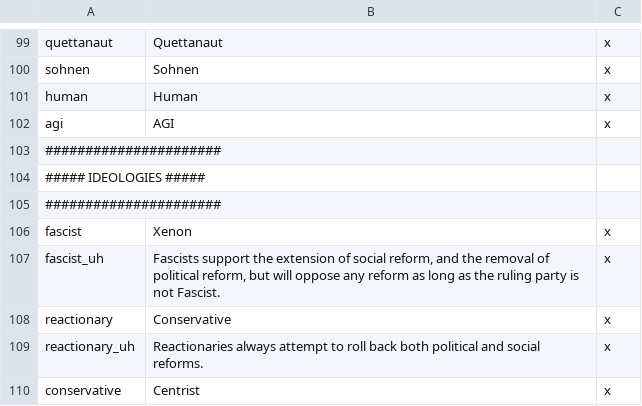
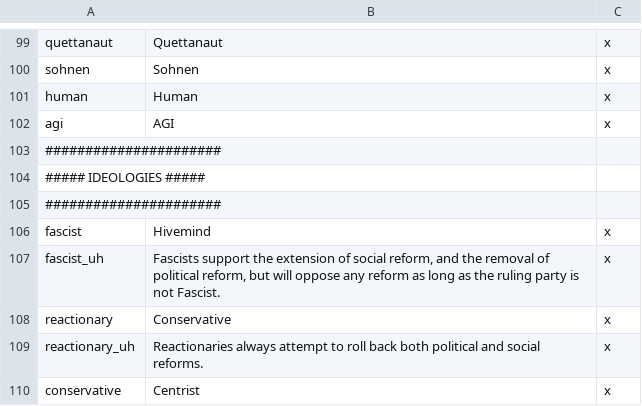
Before and after one commit to s-williams/Victoria-2-X, a CSV file: localisation/politics.csv, drawn as a sheet; only a part is shown, gaps mark what is left out.

Commit message:
Fascist -> hivemind

```diff
--- a/localisation/politics.csv
+++ b/localisation/politics.csv
@@ -105,3 +105,3 @@ agi;AGI;x
 ######################;
-fascist;Xenon;x
+fascist;Hivemind;x
 fascist_uh;Fascists support the extension of social reform, and the removal of political reform, but will oppose any reform as long as the ruling party is not Fascist.;x
```
